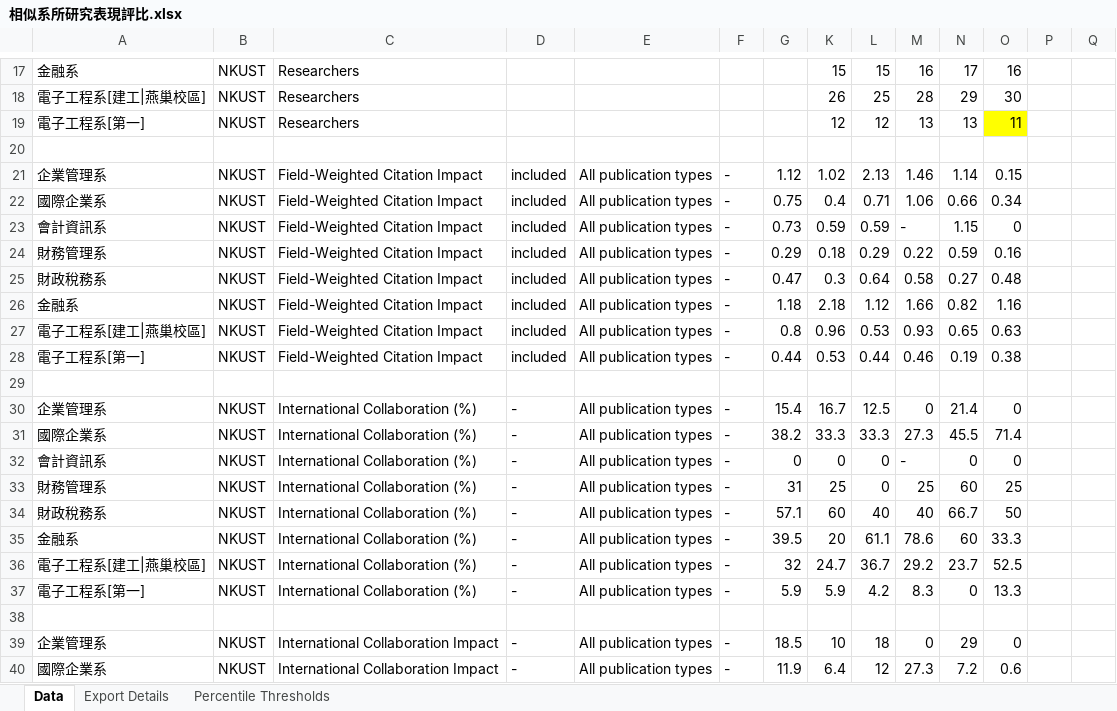
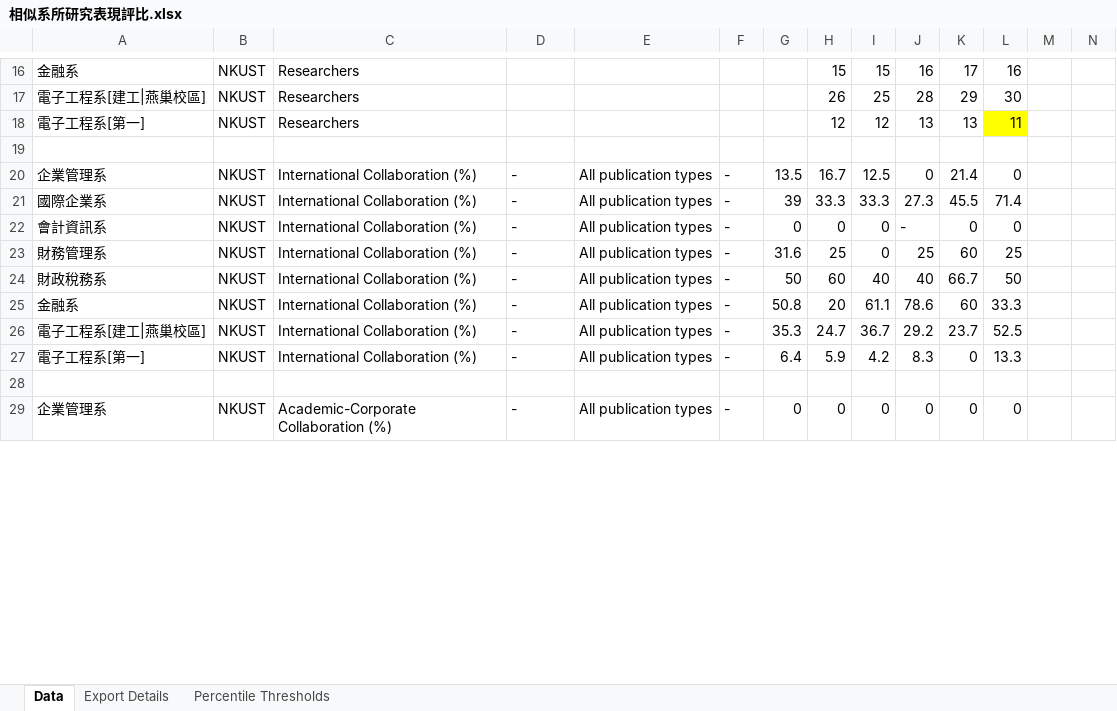
Before and after one commit to ChiaoWenBrigidaCheng/comparison, an Excel workbook: 相似系所研究表現評比.xlsx, sheet Data, drawn as a sheet; only a part is shown, gaps mark what is left out; the shorter side is filled out with more unchanged rows; values as stored, in another font and other column widths than the file's, no borders; removed rows and columns are numbered as before the commit, all else as after; rows hold the shown columns only; the diff covers the shown part only; the diff names each change by its address in the sheet, - before the commit and + after, or states it on an @@ line.

```diff
--- a/相似系所研究表現評比.xlsx (sheet Data)
+++ b/相似系所研究表現評比.xlsx (sheet Data)
-row 21: 企業管理系 | NKUST | Field-Weighted Citation Impact | included | All publication types | - | 1.12 | 1.02 | 2.13 | 1.46 | 1.14 | 0.15
-row 22: 國際企業系 | NKUST | Field-Weighted Citation Impact | included | All publication types | - | 0.75 | 0.4 | 0.71 | 1.06 | 0.66 | 0.34
-row 23: 會計資訊系 | NKUST | Field-Weighted Citation Impact | included | All publication types | - | 0.73 | 0.59 | 0.59 | - | 1.15 | 0
-row 24: 財務管理系 | NKUST | Field-Weighted Citation Impact | included | All publication types | - | 0.29 | 0.18 | 0.29 | 0.22 | 0.59 | 0.16
-row 25: 財政稅務系 | NKUST | Field-Weighted Citation Impact | included | All publication types | - | 0.47 | 0.3 | 0.64 | 0.58 | 0.27 | 0.48
-row 26: 金融系 | NKUST | Field-Weighted Citation Impact | included | All publication types | - | 1.18 | 2.18 | 1.12 | 1.66 | 0.82 | 1.16
-row 27: 電子工程系[建工|燕巢校區] | NKUST | Field-Weighted Citation Impact | included | All publication types | - | 0.8 | 0.96 | 0.53 | 0.93 | 0.65 | 0.63
-row 28: 電子工程系[第一] | NKUST | Field-Weighted Citation Impact | included | All publication types | - | 0.44 | 0.53 | 0.44 | 0.46 | 0.19 | 0.38
-row 29: (empty)
-G20: 15.4
+G20: 13.5
-G21: 38.2
+G21: 39
-G23: 31
+G23: 31.6
-G24: 57.1
+G24: 50
-G25: 39.5
+G25: 50.8
-G26: 32
+G26: 35.3
-G27: 5.9
+G27: 6.4
-row 38: (empty)
-row 39: 企業管理系 | NKUST | International Collaboration Impact | - | All publication types | - | 18.5 | 10 | 18 | 0 | 29 | 0
-row 40: 國際企業系 | NKUST | International Collaboration Impact | - | All publication types | - | 11.9 | 6.4 | 12 | 27.3 | 7.2 | 0.6
```
Also changed, not shown: 9 added rows, 25 removed rows and 205 edited cells elsewhere in this sheet, sheet Percentile Thresholds, sheet Export Details, hidden cells, 產學_每師平均產學收入.xlsx, 1 other file.
